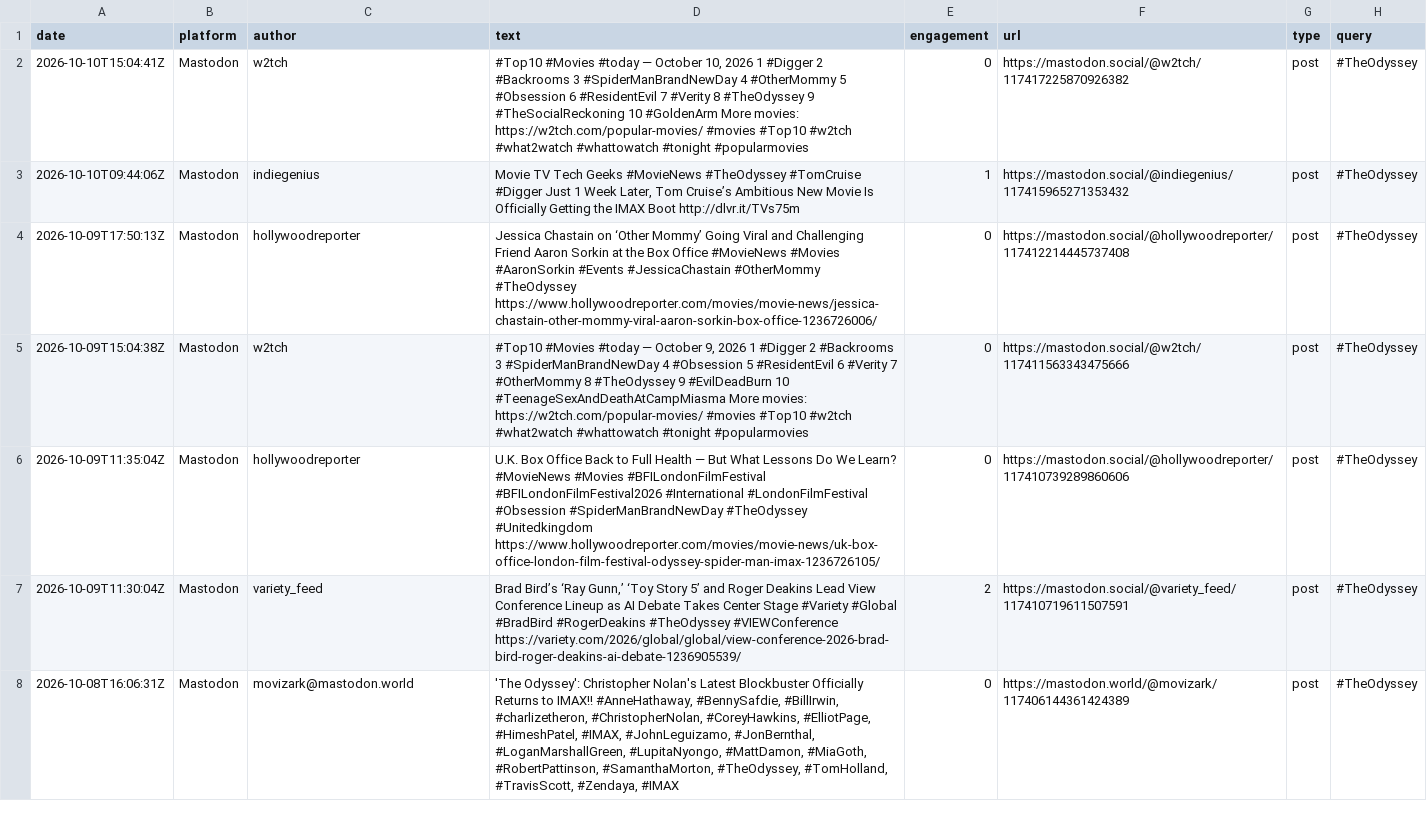
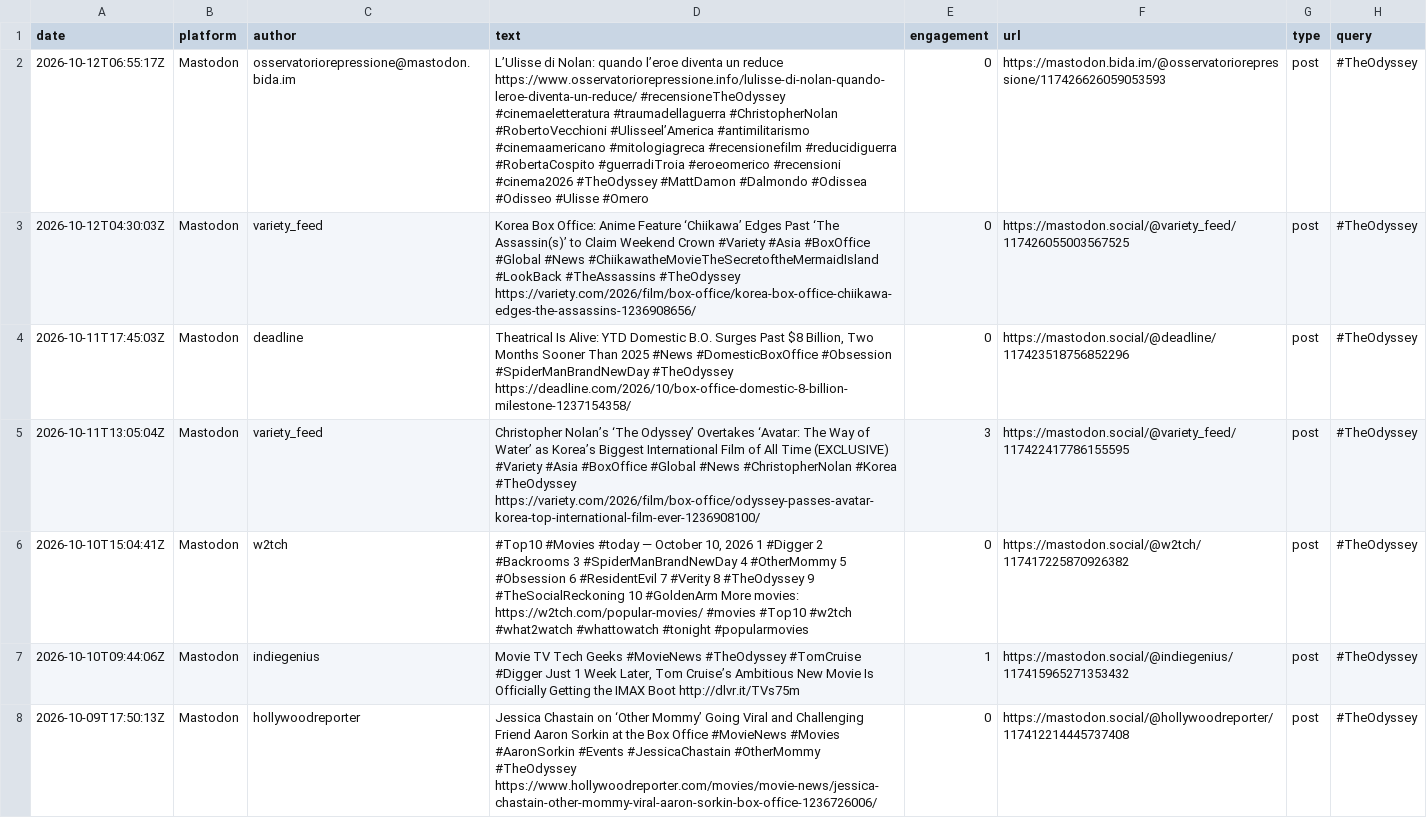
Before and after one commit to jmurphy328-code/Social-listening, a CSV file: data/the-odyssey/posts.csv, drawn as a sheet; only a part is shown; the shorter side is filled out with more unchanged rows; the diff names each change by its address in the sheet, - before the commit and + after, or states it on an @@ line.

```diff
--- a/data/the-odyssey/posts.csv
+++ b/data/the-odyssey/posts.csv
+row 2: 2026-10-12T06:55:17Z | Mastodon | osservatoriorepressione@mastodon.bida.im | L’Ulisse di Nolan: quando l’eroe diventa un reduce https://www.osservatoriorepressione.info/lulisse-di-nolan-quando-leroe-diventa-un-reduce/ #recensioneTheOdyssey #cinemaeletteratura #traumadellaguerra #ChristopherNolan #RobertoVecchioni #Ulisseel’America #antimilitarismo #cinemaamericano #mitologiagreca #recensionefilm #reducidiguerra #RobertaCospito #guerradiTroia #eroeomerico #recensioni #cinema2026 #TheOdyssey #MattDamon #Dalmondo #Odissea #Odisseo #Ulisse #Omero | 0 | https://mastodon.bida.im/@osservatoriorepressione/117426626059053593 | post | #TheOdyssey
+row 3: 2026-10-12T04:30:03Z | Mastodon | variety_feed | Korea Box Office: Anime Feature ‘Chiikawa’ Edges Past ‘The Assassin(s)’ to Claim Weekend Crown #Variety #Asia #BoxOffice #Global #News #ChiikawatheMovieTheSecretoftheMermaidIsland #LookBack #TheAssassins #TheOdyssey https://variety.com/2026/film/box-office/korea-box-office-chiikawa-edges-the-assassins-1236908656/ | 0 | https://mastodon.social/@variety_feed/117426055003567525 | post | #TheOdyssey
+row 4: 2026-10-11T17:45:03Z | Mastodon | deadline | Theatrical Is Alive: YTD Domestic B.O. Surges Past $8 Billion, Two Months Sooner Than 2025 #News #DomesticBoxOffice #Obsession #SpiderManBrandNewDay #TheOdyssey https://deadline.com/2026/10/box-office-domestic-8-billion-milestone-1237154358/ | 0 | https://mastodon.social/@deadline/117423518756852296 | post | #TheOdyssey
+row 5: 2026-10-11T13:05:04Z | Mastodon | variety_feed | Christopher Nolan’s ‘The Odyssey’ Overtakes ‘Avatar: The Way of Water’ as Korea’s Biggest International Film of All Time (EXCLUSIVE) #Variety #Asia #BoxOffice #Global #News #ChristopherNolan #Korea #TheOdyssey https://variety.com/2026/film/box-office/odyssey-passes-avatar-korea-top-international-film-ever-1236908100/ | 3 | https://mastodon.social/@variety_feed/117422417786155595 | post | #TheOdyssey
```
Also changed, not shown: data/spider-man-brand-new-day/pageviews.csv, data/spider-man-brand-new-day/posts.csv, 4 other files.
